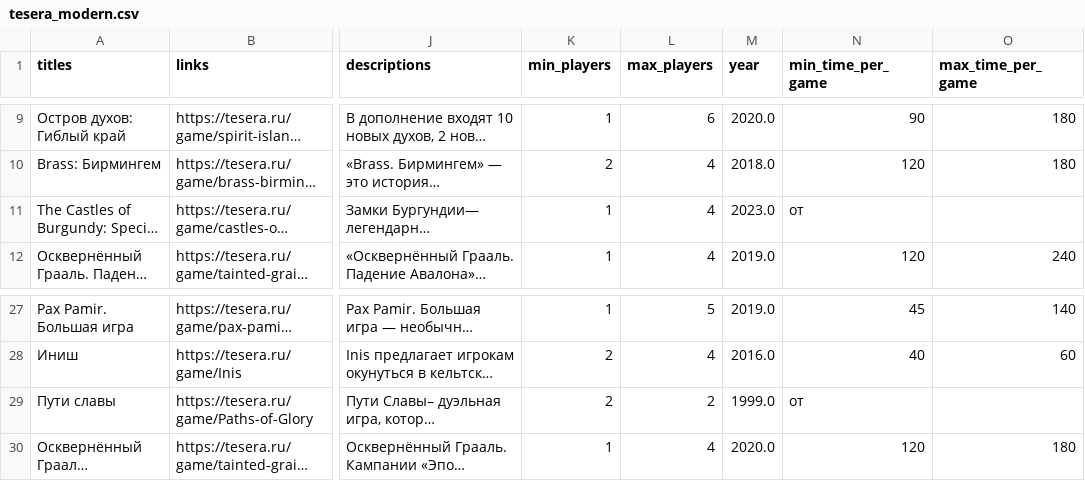
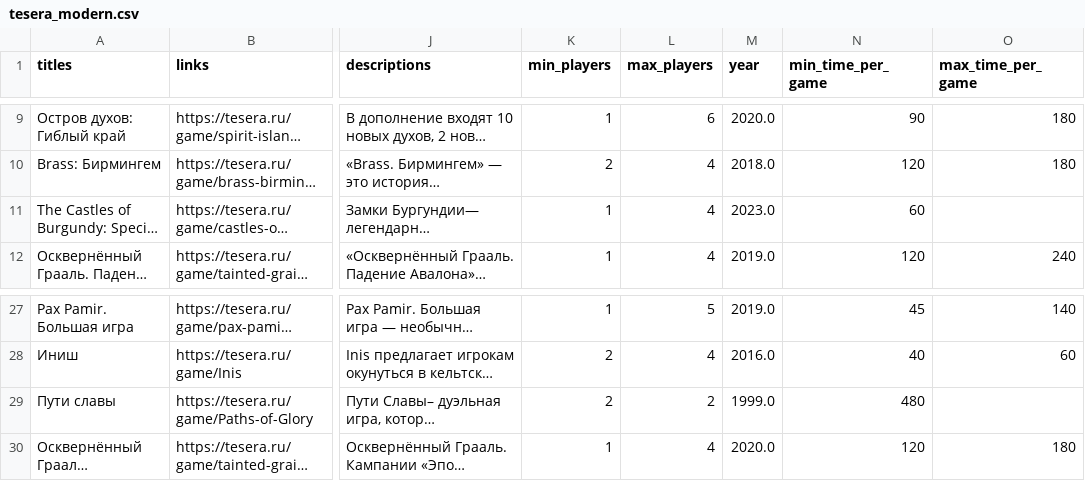
Before and after one commit to nikaprokudina/Web_parser_for_geeks, a CSV file: data/tesera_modern.csv, drawn as a sheet; only a part is shown, gaps mark what is left out; long unchanged cells end in …; the diff names each change by its address in the sheet, - before the commit and + after, or states it on an @@ line.

Commit message:
modern 1

```diff
--- a/data/tesera_modern.csv
+++ b/data/tesera_modern.csv
-N11 (min_time_per_game): от
+N11 (min_time_per_game): 60
-N29 (min_time_per_game): от
+N29 (min_time_per_game): 480
```
Also changed, not shown: 3 other files.
